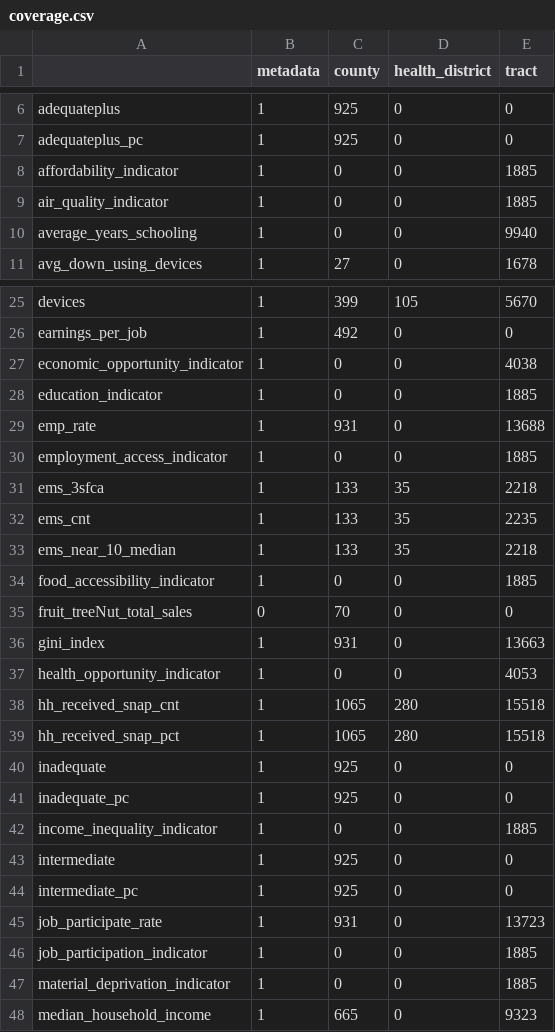
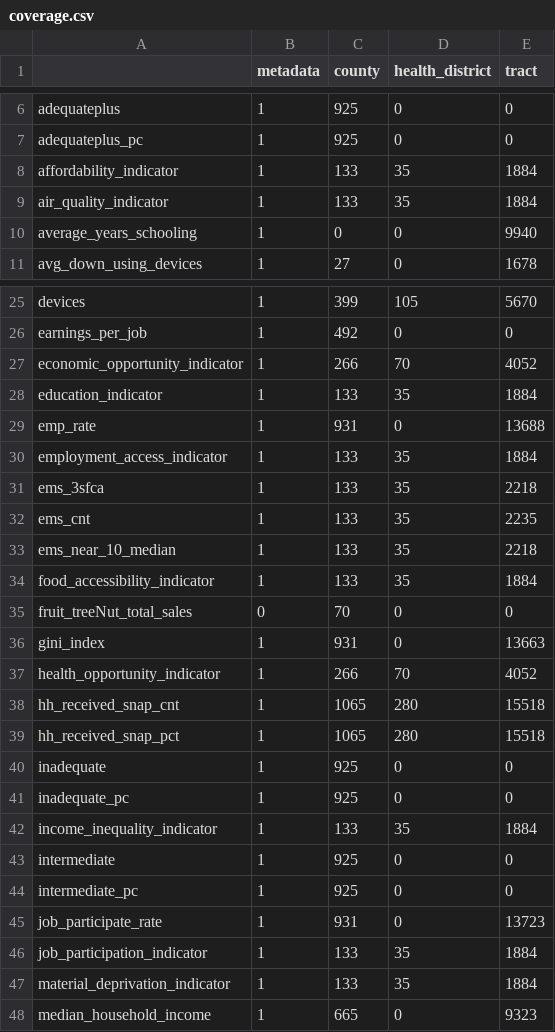
Before and after one commit to uva-bi-sdad/community_example, a CSV file: docs/data/coverage.csv, drawn as a sheet; only a part is shown, gaps mark what is left out; the diff covers the shown part only.

Commit message:
aggregation for HOI data using pop weighted avg

```diff
--- a/docs/data/coverage.csv
+++ b/docs/data/coverage.csv
@@ -7,4 +7,4 @@
 "adequateplus_pc",1,925,0,0
-"affordability_indicator",1,0,0,1885
-"air_quality_indicator",1,0,0,1885
+"affordability_indicator",1,133,35,1884
+"air_quality_indicator",1,133,35,1884
 "average_years_schooling",1,0,0,9940
@@ -26,6 +26,6 @@
 "earnings_per_job",1,492,0,0
-"economic_opportunity_indicator",1,0,0,4038
-"education_indicator",1,0,0,1885
+"economic_opportunity_indicator",1,266,70,4052
+"education_indicator",1,133,35,1884
 "emp_rate",1,931,0,13688
-"employment_access_indicator",1,0,0,1885
+"employment_access_indicator",1,133,35,1884
 "ems_3sfca",1,133,35,2218
@@ -33,6 +33,6 @@
 "ems_near_10_median",1,133,35,2218
-"food_accessibility_indicator",1,0,0,1885
+"food_accessibility_indicator",1,133,35,1884
 "fruit_treeNut_total_sales",0,70,0,0
 "gini_index",1,931,0,13663
-"health_opportunity_indicator",1,0,0,4053
+"health_opportunity_indicator",1,266,70,4052
 "hh_received_snap_cnt",1,1065,280,15518
@@ -41,3 +41,3 @@
 "inadequate_pc",1,925,0,0
-"income_inequality_indicator",1,0,0,1885
+"income_inequality_indicator",1,133,35,1884
 "intermediate",1,925,0,0
@@ -45,4 +45,4 @@
 "job_participate_rate",1,931,0,13723
-"job_participation_indicator",1,0,0,1885
-"material_deprivation_indicator",1,0,0,1885
+"job_participation_indicator",1,133,35,1884
+"material_deprivation_indicator",1,133,35,1884
 "median_household_income",1,665,0,9323
```
Also changed, not shown: 24 edited cells elsewhere in this file, 12 other files.
